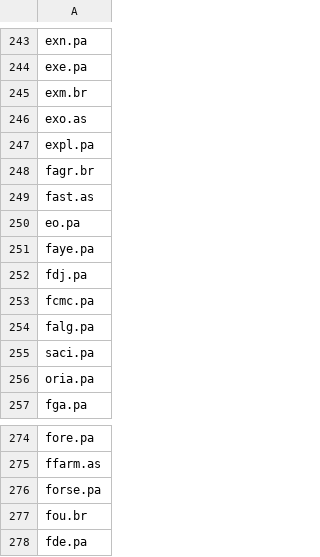
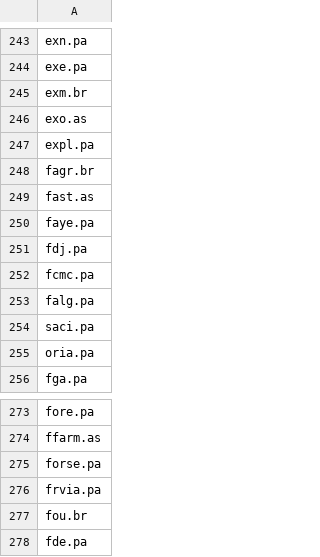
Before and after one commit to QGdtsc/dashboard_qg_yf_csv, a CSV file: list_tickers_euronext.csv, drawn as a sheet; only a part is shown, gaps mark what is left out.

Commit message:
Upload files via python

```diff
--- a/list_tickers_euronext.csv
+++ b/list_tickers_euronext.csv
@@ -249,3 +249,2 @@ fagr.br
 fast.as
-eo.pa
 faye.pa
@@ -276,2 +275,3 @@ ffarm.as
 forse.pa
+frvia.pa
 fou.br
```
